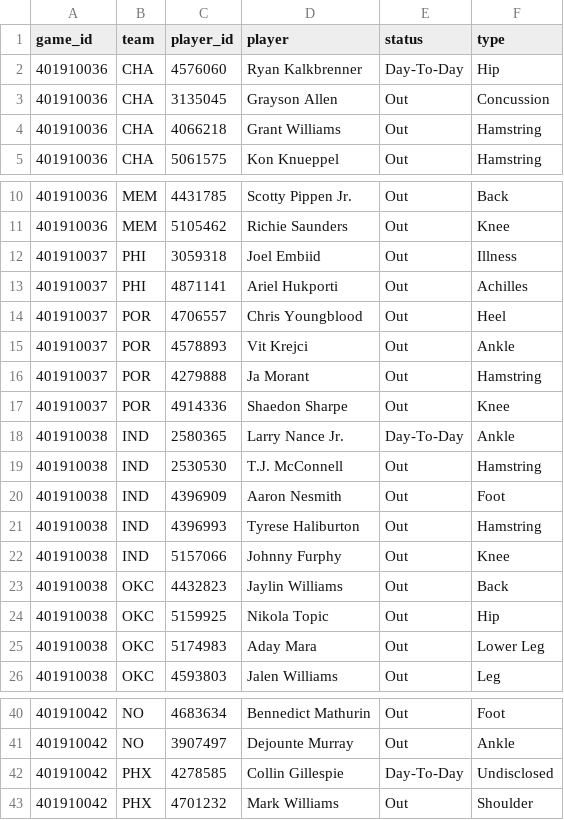
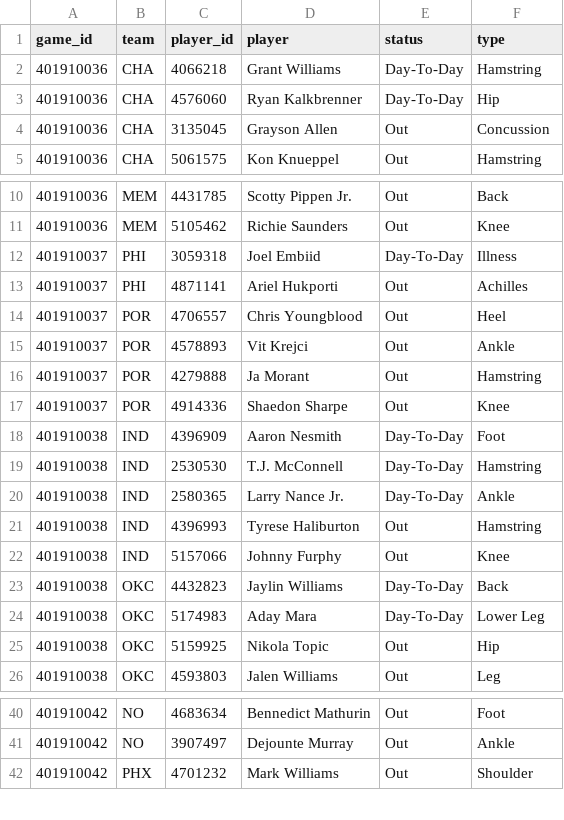
Before and after one commit to mason7park-debug/NBAprojections, a CSV file: data/injuries/2026-11-23.csv, drawn as a sheet; only a part is shown, gaps mark what is left out.

```diff
--- a/data/injuries/2026-11-23.csv
+++ b/data/injuries/2026-11-23.csv
@@ -1,5 +1,5 @@
 game_id,team,player_id,player,status,type
+401910036,CHA,4066218,Grant Williams,Day-To-Day,Hamstring
 401910036,CHA,4576060,Ryan Kalkbrenner,Day-To-Day,Hip
 401910036,CHA,3135045,Grayson Allen,Out,Concussion
-401910036,CHA,4066218,Grant Williams,Out,Hamstring
 401910036,CHA,5061575,Kon Knueppel,Out,Hamstring
@@ -11,3 +11,3 @@ game_id,team,player_id,player,status,type
 401910036,MEM,5105462,Richie Saunders,Out,Knee
-401910037,PHI,3059318,Joel Embiid,Out,Illness
+401910037,PHI,3059318,Joel Embiid,Day-To-Day,Illness
 401910037,PHI,4871141,Ariel Hukporti,Out,Achilles
@@ -17,10 +17,10 @@ game_id,team,player_id,player,status,type
 401910037,POR,4914336,Shaedon Sharpe,Out,Knee
+401910038,IND,4396909,Aaron Nesmith,Day-To-Day,Foot
+401910038,IND,2530530,T.J. McConnell,Day-To-Day,Hamstring
 401910038,IND,2580365,Larry Nance Jr.,Day-To-Day,Ankle
-401910038,IND,2530530,T.J. McConnell,Out,Hamstring
-401910038,IND,4396909,Aaron Nesmith,Out,Foot
 401910038,IND,4396993,Tyrese Haliburton,Out,Hamstring
 401910038,IND,5157066,Johnny Furphy,Out,Knee
-401910038,OKC,4432823,Jaylin Williams,Out,Back
+401910038,OKC,4432823,Jaylin Williams,Day-To-Day,Back
+401910038,OKC,5174983,Aday Mara,Day-To-Day,Lower Leg
 401910038,OKC,5159925,Nikola Topic,Out,Hip
-401910038,OKC,5174983,Aday Mara,Out,Lower Leg
 401910038,OKC,4593803,Jalen Williams,Out,Leg
@@ -41,3 +41,2 @@ game_id,team,player_id,player,status,type
 401910042,NO,3907497,Dejounte Murray,Out,Ankle
-401910042,PHX,4278585,Collin Gillespie,Day-To-Day,Undisclosed
 401910042,PHX,4701232,Mark Williams,Out,Shoulder
```
Also changed, not shown: data/odds/2026-11-23.csv, data/slate/2026-11-23.csv, 3 other files.
